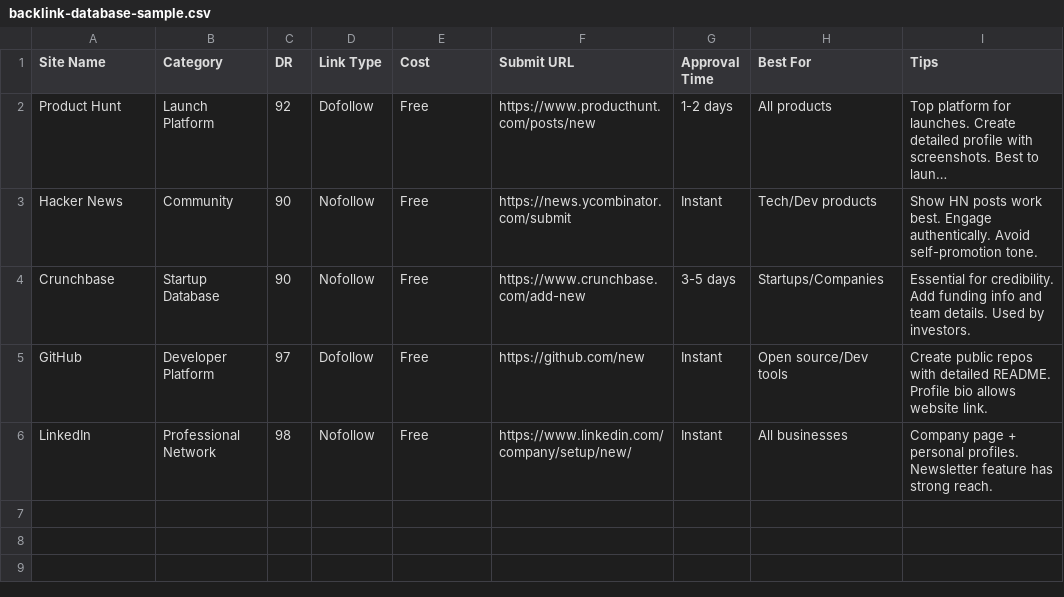
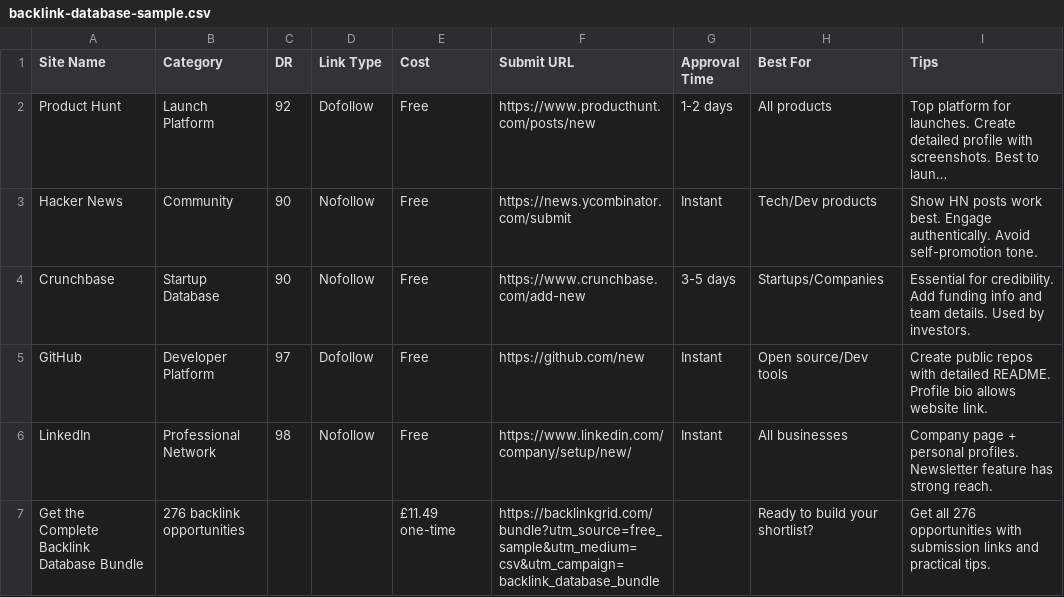
Before and after one commit to SiteShift/backlink-squares, a CSV file: public/samples/backlink-database-sample.csv, drawn as a sheet; long unchanged cells end in …; the diff names each change by its address in the sheet, - before the commit and + after, or states it on an @@ line.

Commit message:
Restore limited-time bundle banner and add sample upgrade link

```diff
--- a/public/samples/backlink-database-sample.csv
+++ b/public/samples/backlink-database-sample.csv
+row 7: Get the Complete Backlink Database Bundle | 276 backlink opportunities |  |  | £11.49 one-time | https://backlinkgrid.com/bundle?utm_source=free_sample&utm_medium=csv&utm_campaign=backlink_database_bundle |  | Ready to build your shortlist? | Get all 276 opportunities with submission links and practical tips.
```
Also changed, not shown: 2 other files.
